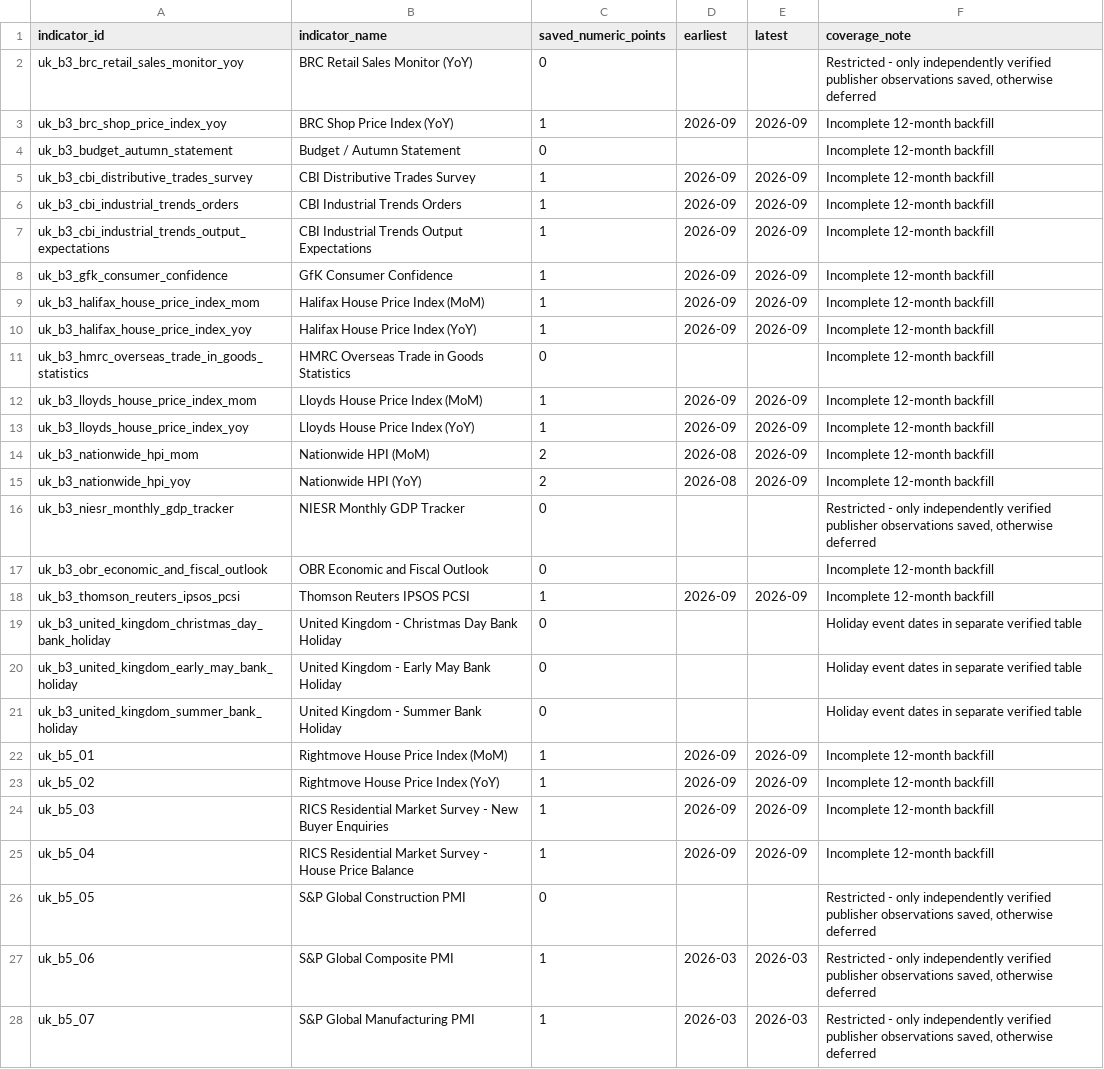
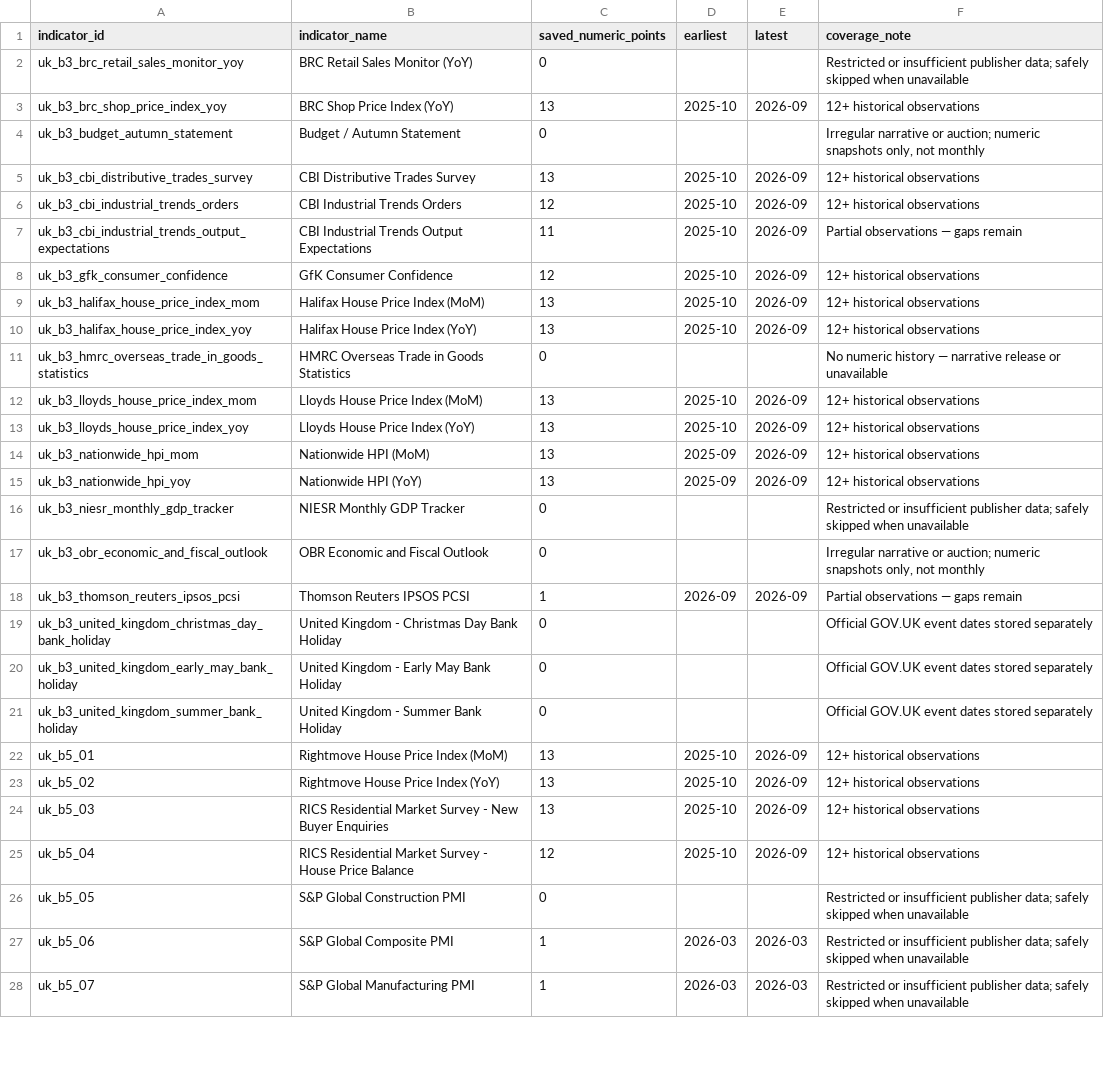
Before and after one commit to Ha-Lion/Market-Sentiment, a CSV file: data/economic-history/uk/uk_batch_100-138_coverage_audit_2026-10-15.csv, drawn as a sheet; only a part is shown; the diff covers the shown part only; the diff names each change by its address in the sheet, - before the commit and + after, or states it on an @@ line.

Commit message:
Reconcile actual UK historical observation counts and remaining gaps

```diff
--- a/data/economic-history/uk/uk_batch_100-138_coverage_audit_2026-10-15.csv
+++ b/data/economic-history/uk/uk_batch_100-138_coverage_audit_2026-10-15.csv
-F2 (coverage_note): Restricted - only independently verified publisher observations saved, otherwise deferred
+F2 (coverage_note): Restricted or insufficient publisher data; safely skipped when unavailable
-C3 (saved_numeric_points): 1
+C3 (saved_numeric_points): 13
-D3 (earliest): 2026-09
+D3 (earliest): 2025-10
-F3 (coverage_note): Incomplete 12-month backfill
+F3 (coverage_note): 12+ historical observations
-F4 (coverage_note): Incomplete 12-month backfill
+F4 (coverage_note): Irregular narrative or auction; numeric snapshots only, not monthly
-C5 (saved_numeric_points): 1
+C5 (saved_numeric_points): 13
-D5:D10 (earliest): 2026-09
+D5:D10 (earliest): 2025-10
-F5:F6 (coverage_note): Incomplete 12-month backfill
+F5:F6 (coverage_note): 12+ historical observations
-C6 (saved_numeric_points): 1
+C6 (saved_numeric_points): 12
-C7 (saved_numeric_points): 1
+C7 (saved_numeric_points): 11
-F7 (coverage_note): Incomplete 12-month backfill
+F7 (coverage_note): Partial observations — gaps remain
-C8 (saved_numeric_points): 1
+C8 (saved_numeric_points): 12
-F8:F10 (coverage_note): Incomplete 12-month backfill
+F8:F10 (coverage_note): 12+ historical observations
-C9:C10 (saved_numeric_points): 1
+C9:C10 (saved_numeric_points): 13
-F11 (coverage_note): Incomplete 12-month backfill
+F11 (coverage_note): No numeric history — narrative release or unavailable
-C12:C13 (saved_numeric_points): 1
+C12:C13 (saved_numeric_points): 13
-D12:D13 (earliest): 2026-09
+D12:D13 (earliest): 2025-10
-F12:F15 (coverage_note): Incomplete 12-month backfill
+F12:F15 (coverage_note): 12+ historical observations
-C14:C15 (saved_numeric_points): 2
+C14:C15 (saved_numeric_points): 13
-D14:D15 (earliest): 2026-08
+D14:D15 (earliest): 2025-09
-F16 (coverage_note): Restricted - only independently verified publisher observations saved, otherwise deferred
+F16 (coverage_note): Restricted or insufficient publisher data; safely skipped when unavailable
-F17 (coverage_note): Incomplete 12-month backfill
+F17 (coverage_note): Irregular narrative or auction; numeric snapshots only, not monthly
-F18 (coverage_note): Incomplete 12-month backfill
+F18 (coverage_note): Partial observations — gaps remain
-F19:F21 (coverage_note): Holiday event dates in separate verified table
+F19:F21 (coverage_note): Official GOV.UK event dates stored separately
-C22:C24 (saved_numeric_points): 1
+C22:C24 (saved_numeric_points): 13
-D22:D25 (earliest): 2026-09
+D22:D25 (earliest): 2025-10
-F22:F25 (coverage_note): Incomplete 12-month backfill
+F22:F25 (coverage_note): 12+ historical observations
-C25 (saved_numeric_points): 1
+C25 (saved_numeric_points): 12
-F26:F28 (coverage_note): Restricted - only independently verified publisher observations saved, otherwise deferred
+F26:F28 (coverage_note): Restricted or insufficient publisher data; safely skipped when unavailable
```
Also changed, not shown: 18 edited cells elsewhere in this file.
